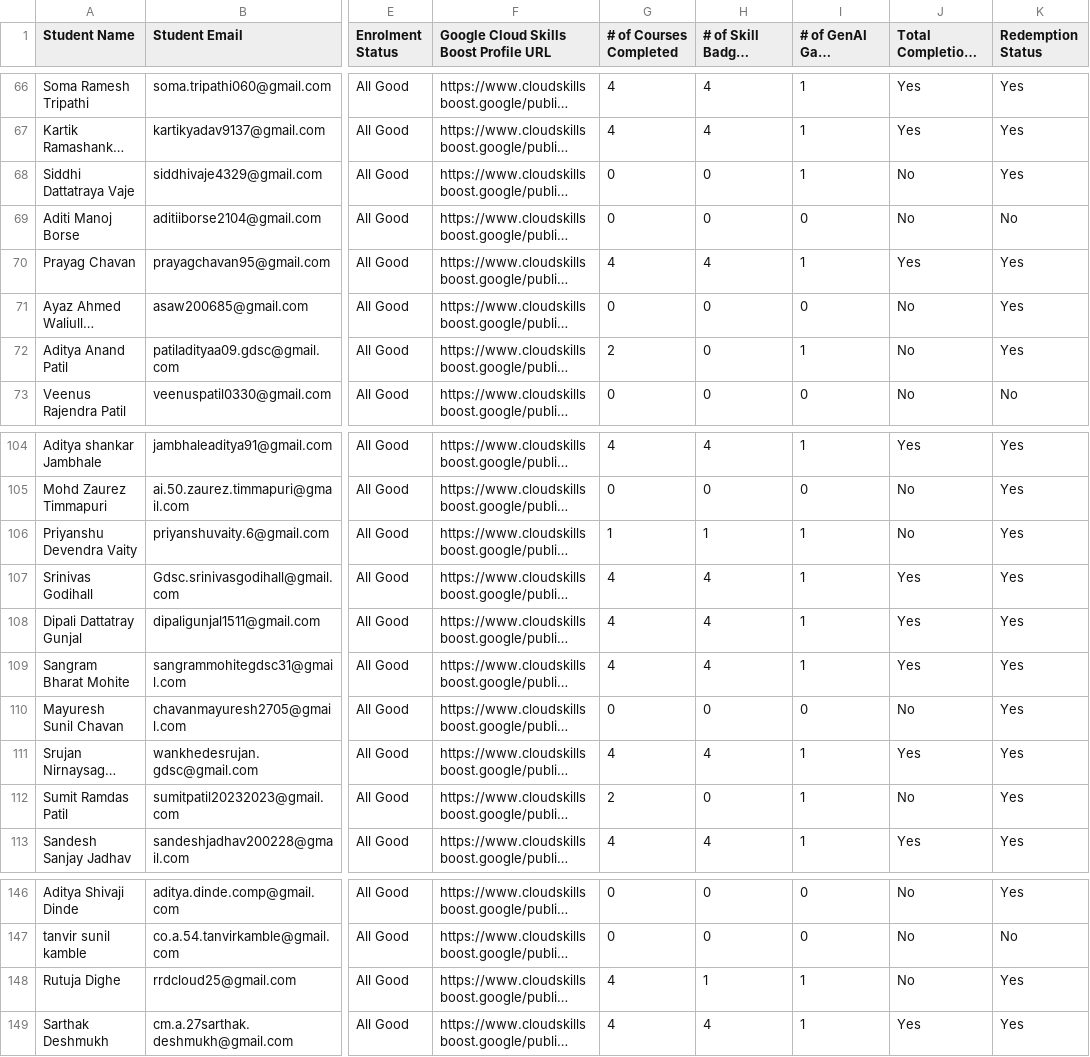
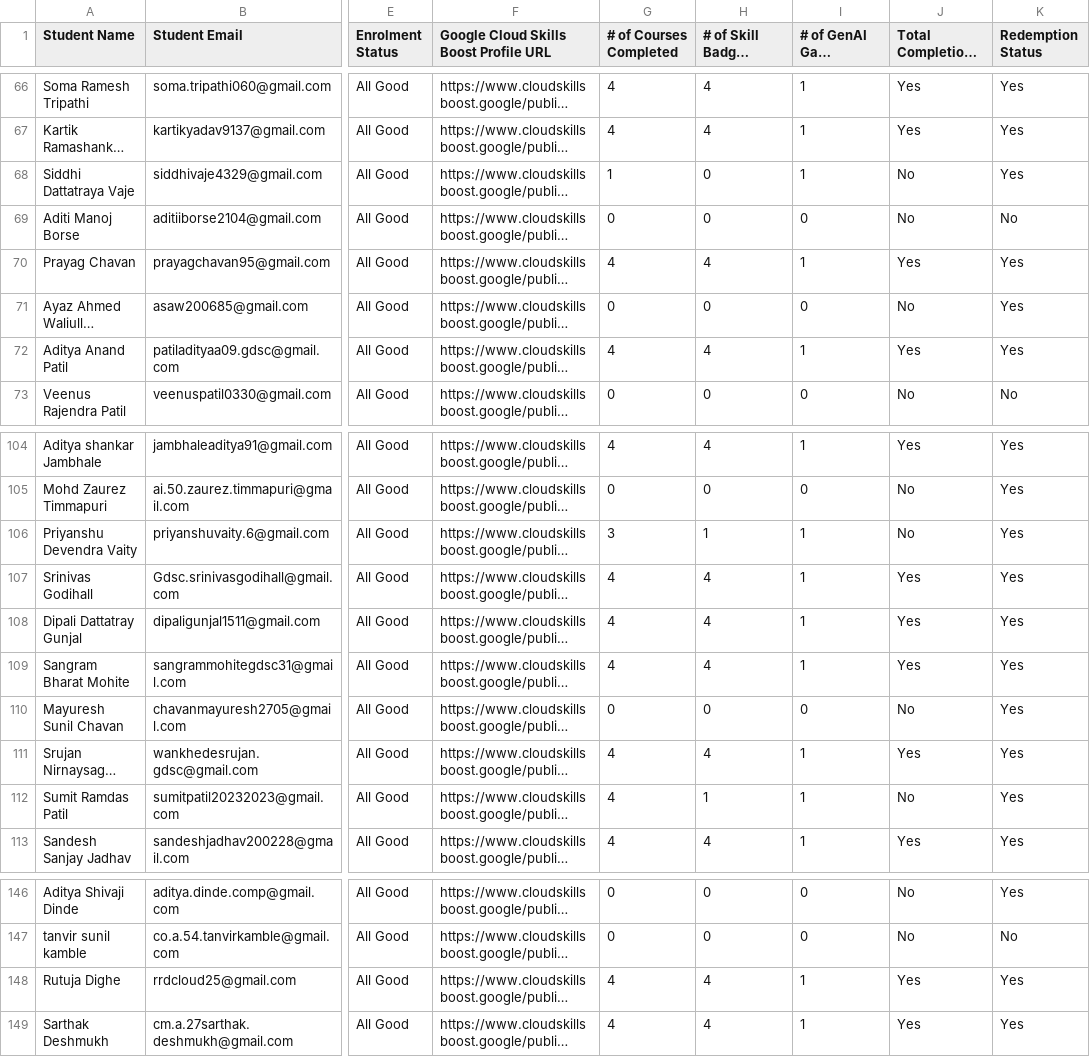
Before and after one commit to adi50920/CloudLeaderboard, a CSV file: public/csv/test.csv, drawn as a sheet; only a part is shown, gaps mark what is left out; long unchanged cells end in …; the diff names each change by its address in the sheet, - before the commit and + after, or states it on an @@ line.

Commit message:
final update: total 82 completions

```diff
--- a/public/csv/test.csv
+++ b/public/csv/test.csv
-G68 (# of Courses Completed): 0
+G68 (# of Courses Completed): 1
-G72 (# of Courses Completed): 2
+G72 (# of Courses Completed): 4
-H72 (# of Skill Badges Completed): 0
+H72 (# of Skill Badges Completed): 4
-J72: No
+J72: Yes
-G106 (# of Courses Completed): 1
+G106 (# of Courses Completed): 3
-G112 (# of Courses Completed): 2
+G112 (# of Courses Completed): 4
-H112 (# of Skill Badges Completed): 0
+H112 (# of Skill Badges Completed): 1
-H148 (# of Skill Badges Completed): 1
+H148 (# of Skill Badges Completed): 4
-J148: No
+J148: Yes
```
